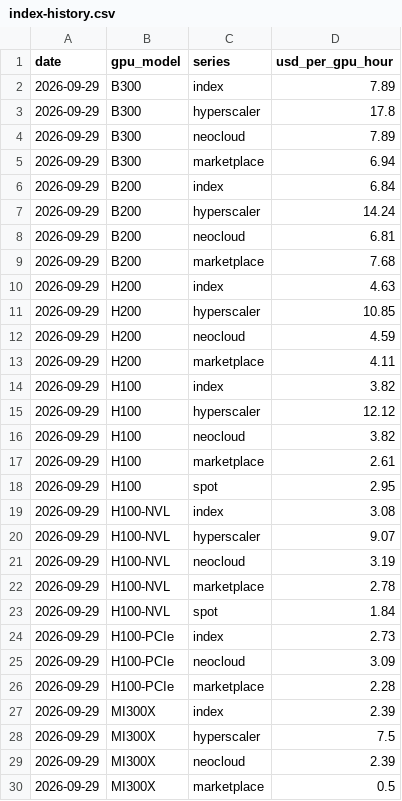
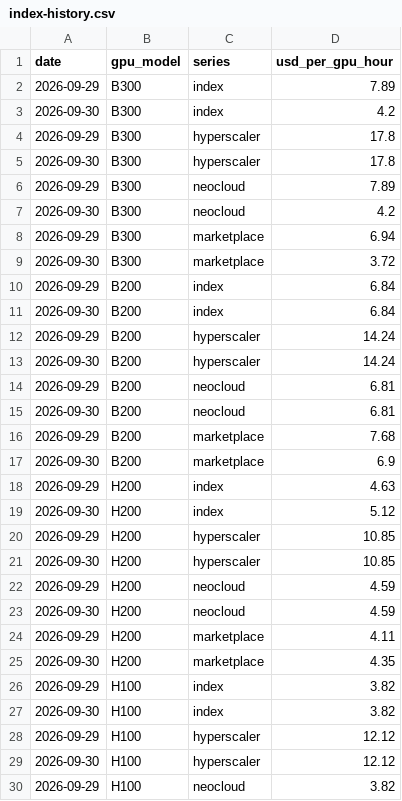
Before and after one commit to ewyluda/gpu-price-index, a CSV file: site/data/index-history.csv, drawn as a sheet; only a part is shown; the shorter side is filled out with more unchanged rows; the diff covers the shown part only.

```diff
--- a/site/data/index-history.csv
+++ b/site/data/index-history.csv
@@ -2,15 +2,29 @@ date,gpu_model,series,usd_per_gpu_hour
 2026-09-29,B300,index,7.89
+2026-09-30,B300,index,4.2
 2026-09-29,B300,hyperscaler,17.8
+2026-09-30,B300,hyperscaler,17.8
 2026-09-29,B300,neocloud,7.89
+2026-09-30,B300,neocloud,4.2
 2026-09-29,B300,marketplace,6.94
+2026-09-30,B300,marketplace,3.72
 2026-09-29,B200,index,6.84
+2026-09-30,B200,index,6.84
 2026-09-29,B200,hyperscaler,14.24
+2026-09-30,B200,hyperscaler,14.24
 2026-09-29,B200,neocloud,6.81
+2026-09-30,B200,neocloud,6.81
 2026-09-29,B200,marketplace,7.68
+2026-09-30,B200,marketplace,6.9
 2026-09-29,H200,index,4.63
+2026-09-30,H200,index,5.12
 2026-09-29,H200,hyperscaler,10.85
+2026-09-30,H200,hyperscaler,10.85
 2026-09-29,H200,neocloud,4.59
+2026-09-30,H200,neocloud,4.59
 2026-09-29,H200,marketplace,4.11
+2026-09-30,H200,marketplace,4.35
 2026-09-29,H100,index,3.82
+2026-09-30,H100,index,3.82
 2026-09-29,H100,hyperscaler,12.12
+2026-09-30,H100,hyperscaler,12.12
 2026-09-29,H100,neocloud,3.82
```
Also changed, not shown: 35 added rows elsewhere in this file, 6 other files.
